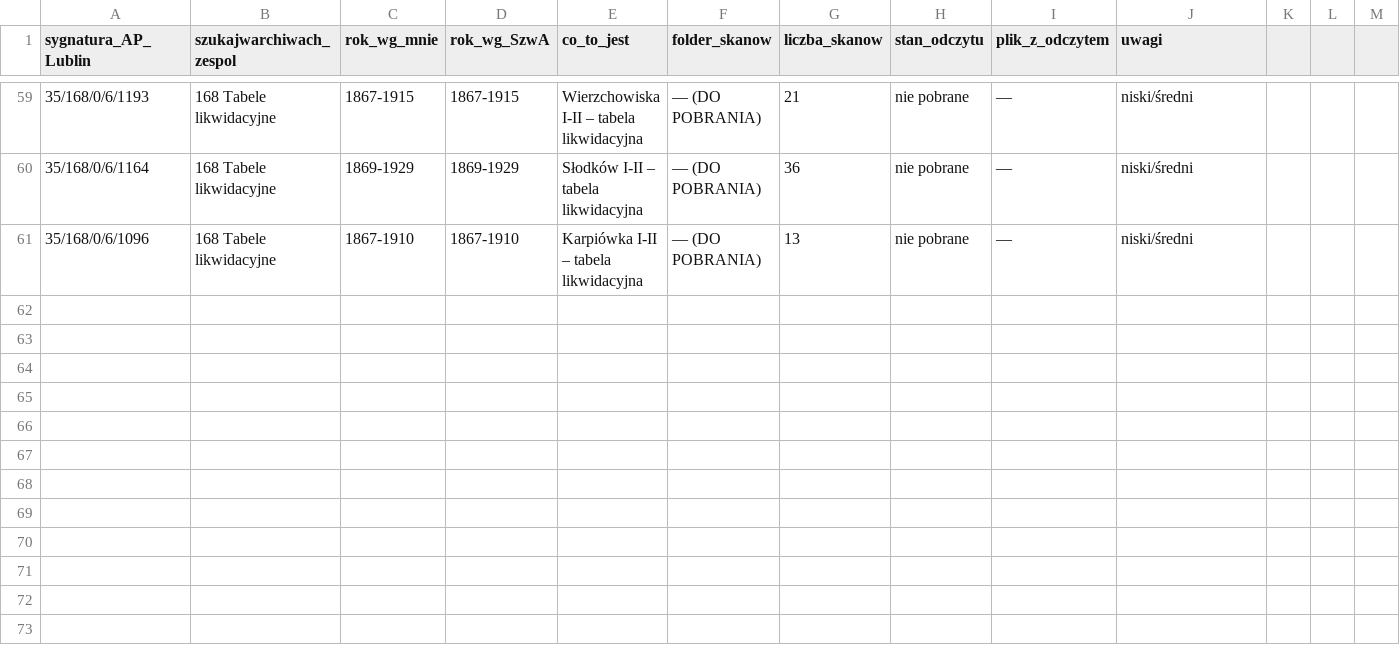
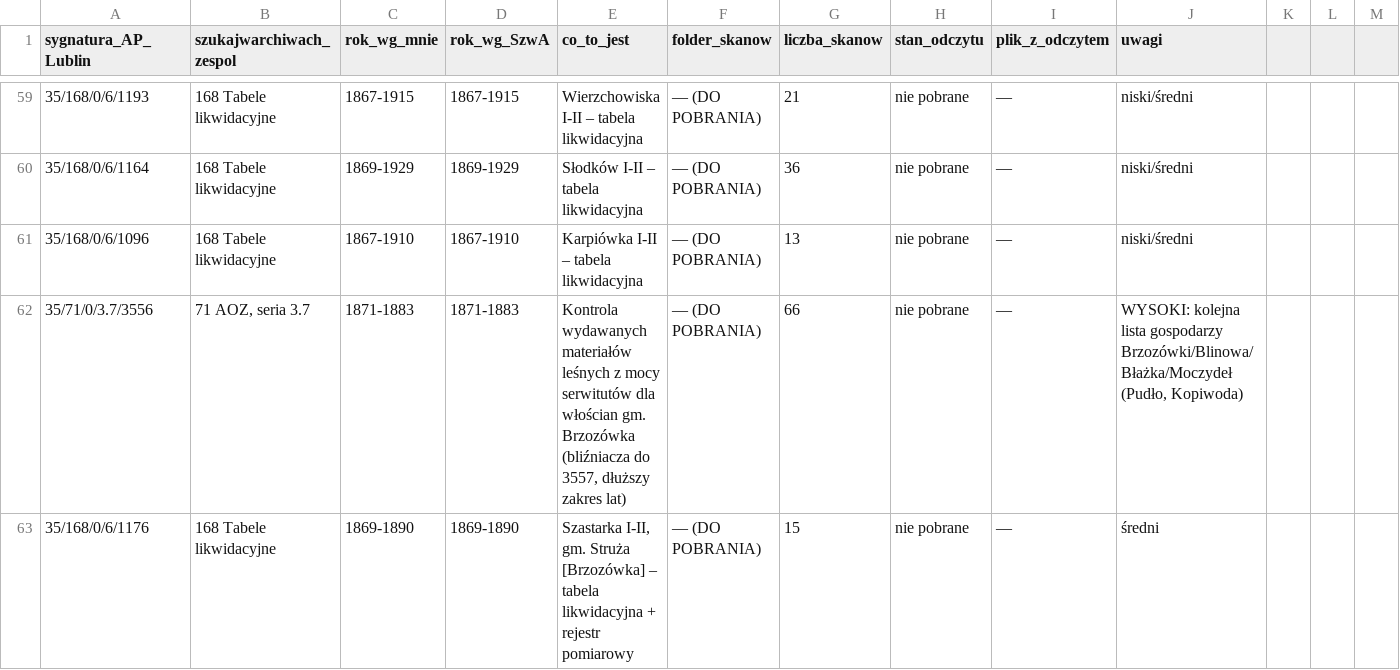
Before and after one commit to toxiconus/genealog-indexer-v7.1, a CSV file: public/konsolidacja/haiku/KATALOG_PACZEK_ARCHIWALNYCH.csv, drawn as a sheet; only a part is shown, gaps mark what is left out; rows hold the shown columns only; the diff covers the shown part only; the diff names each change by its address in the sheet, - before the commit and + after, or states it on an @@ line.

```diff
--- a/public/konsolidacja/haiku/KATALOG_PACZEK_ARCHIWALNYCH.csv
+++ b/public/konsolidacja/haiku/KATALOG_PACZEK_ARCHIWALNYCH.csv
+row 62: 35/71/0/3.7/3556 | 71 AOZ, seria 3.7 | 1871-1883 | 1871-1883 | Kontrola wydawanych materiałów leśnych z mocy serwitutów dla włościan gm. Brzozówka (bliźniacza do 3557, dłuższy zakres lat) | — (DO POBRANIA) | 66 | nie pobrane | — | WYSOKI: kolejna lista gospodarzy Brzozówki/Blinowa/Błażka/Moczydeł (Pudło, Kopiwoda)
+row 63: 35/168/0/6/1176 | 168 Tabele likwidacyjne | 1869-1890 | 1869-1890 | Szastarka I-II, gm. Struża [Brzozówka] – tabela likwidacyjna + rejestr pomiarowy | — (DO POBRANIA) | 15 | nie pobrane | — | średni
```
Also changed, not shown: 1 added row and 5 edited cells elsewhere in this file, 1 other file.
